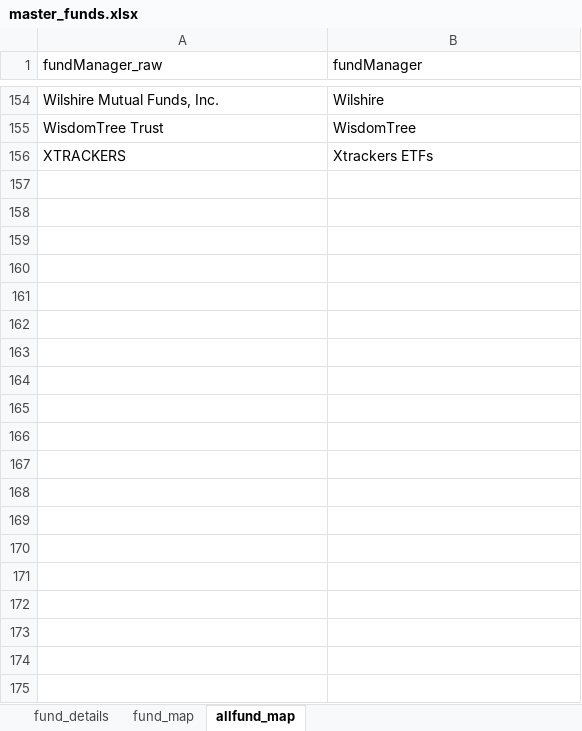
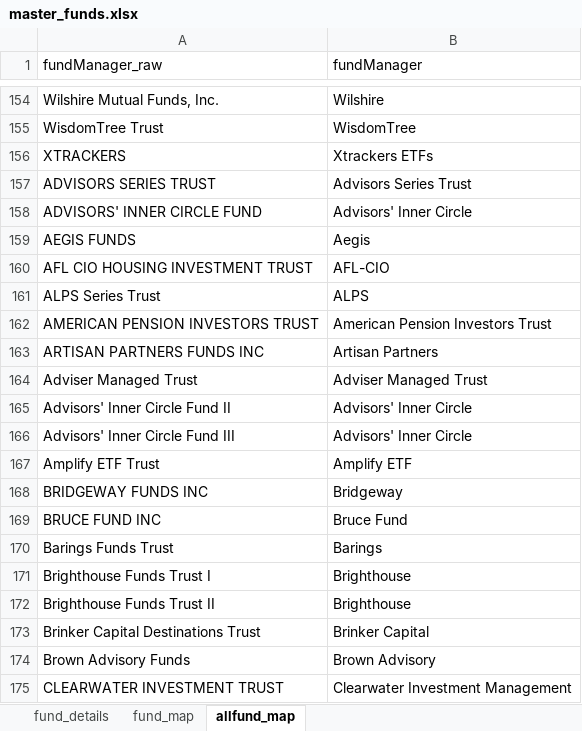
Before and after one commit to miketsai05/fundvaluations, an Excel workbook: data/master_funds.xlsx, sheet allfund_map, drawn as a sheet; only a part is shown, gaps mark what is left out; values as stored, in another font and other column widths than the file's, no borders; the diff covers the shown part only; the diff names each change by its address in the sheet, - before the commit and + after, or states it on an @@ line.

Commit message:
summed up QoQ changes, moved graphing functions to graph_data, finished mapping out remaining fundManagers from fundManagers_raw created unicorn_summary file instead of generating each time for app_summary page, fixed reloading sending app to home page

```diff
--- a/data/master_funds.xlsx (sheet allfund_map)
+++ b/data/master_funds.xlsx (sheet allfund_map)
+row 157: ADVISORS SERIES TRUST | Advisors Series Trust
+row 158: ADVISORS' INNER CIRCLE FUND | Advisors' Inner Circle
+row 159: AEGIS FUNDS | Aegis
+row 160: AFL CIO HOUSING INVESTMENT TRUST | AFL-CIO
+row 161: ALPS Series Trust | ALPS
+row 162: AMERICAN PENSION INVESTORS TRUST | American Pension Investors Trust
+row 163: ARTISAN PARTNERS FUNDS INC | Artisan Partners
+row 164: Adviser Managed Trust | Adviser Managed Trust
+row 165: Advisors' Inner Circle Fund II | Advisors' Inner Circle
+row 166: Advisors' Inner Circle Fund III | Advisors' Inner Circle
+row 167: Amplify ETF Trust | Amplify ETF
+row 168: BRIDGEWAY FUNDS INC | Bridgeway
+row 169: BRUCE FUND INC | Bruce Fund
+row 170: Barings Funds Trust | Barings
+row 171: Brighthouse Funds Trust I | Brighthouse
+row 172: Brighthouse Funds Trust II | Brighthouse
+row 173: Brinker Capital Destinations Trust | Brinker Capital
+row 174: Brown Advisory Funds | Brown Advisory
+row 175: CLEARWATER INVESTMENT TRUST | Clearwater Investment Management
```
Also changed, not shown: 66 added rows elsewhere in this sheet, 11 other files.
